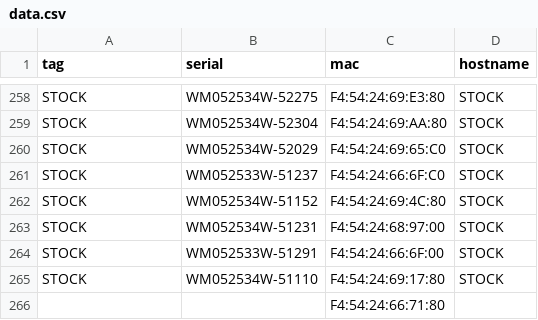
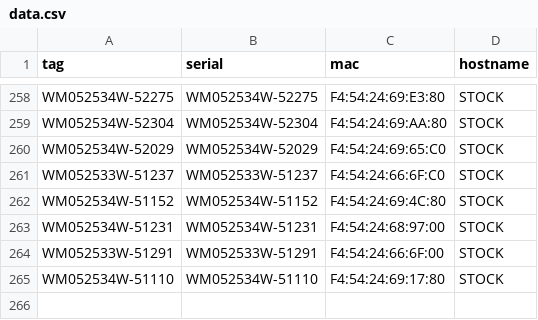
Before and after one commit to kms6402-collab/web-barcode-scanner, a CSV file: data.csv, drawn as a sheet; only a part is shown, gaps mark what is left out; the diff covers the shown part only; the diff names each change by its address in the sheet, - before the commit and + after, or states it on an @@ line.

```diff
--- a/data.csv
+++ b/data.csv
-A258 (tag): STOCK
+A258 (tag): WM052534W-52275
-A259 (tag): STOCK
+A259 (tag): WM052534W-52304
-A260 (tag): STOCK
+A260 (tag): WM052534W-52029
-A261 (tag): STOCK
+A261 (tag): WM052533W-51237
-A262 (tag): STOCK
+A262 (tag): WM052534W-51152
-A263 (tag): STOCK
+A263 (tag): WM052534W-51231
-A264 (tag): STOCK
+A264 (tag): WM052533W-51291
-A265 (tag): STOCK
+A265 (tag): WM052534W-51110
-row 266:  |  | F4:54:24:66:71:80
```
Also changed, not shown: 27 edited cells elsewhere in this file.
